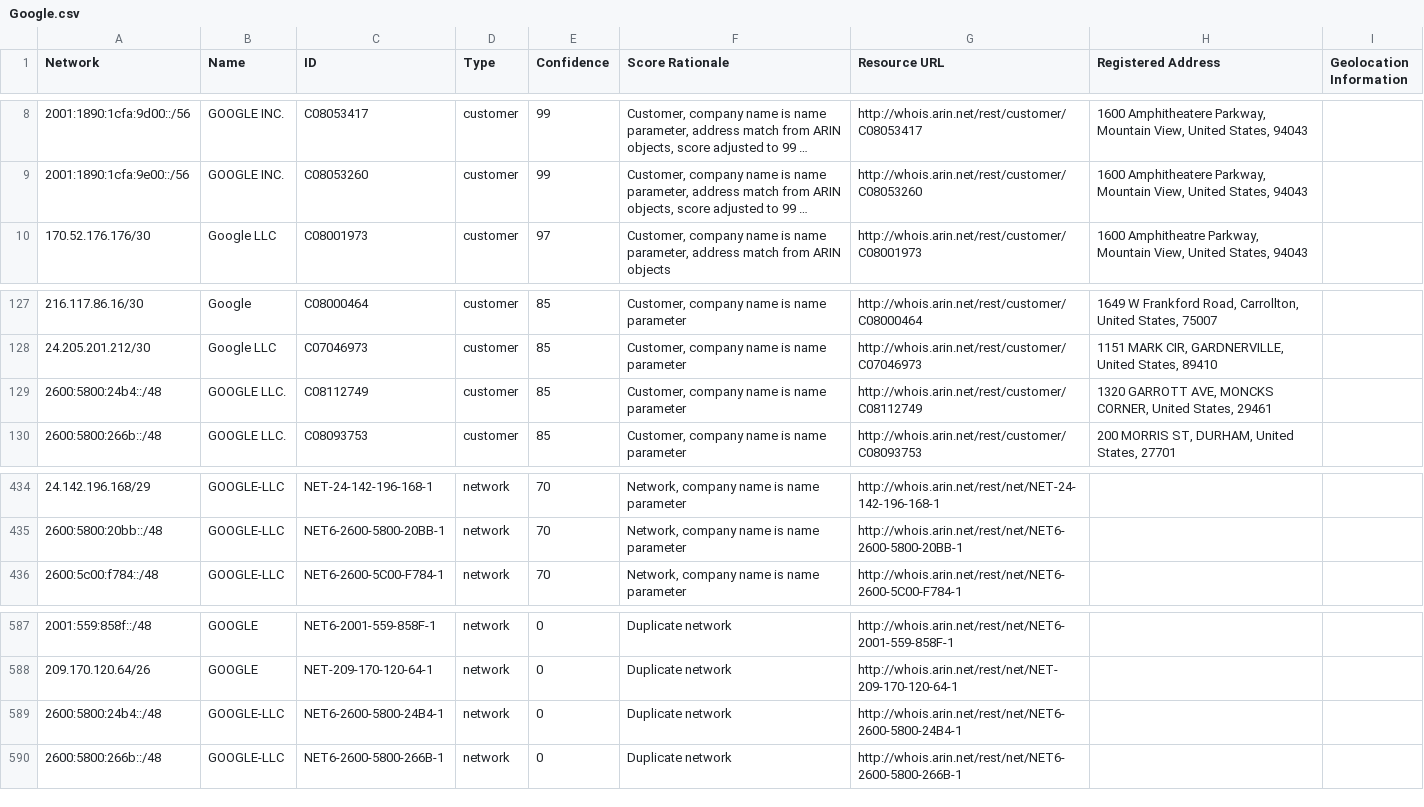
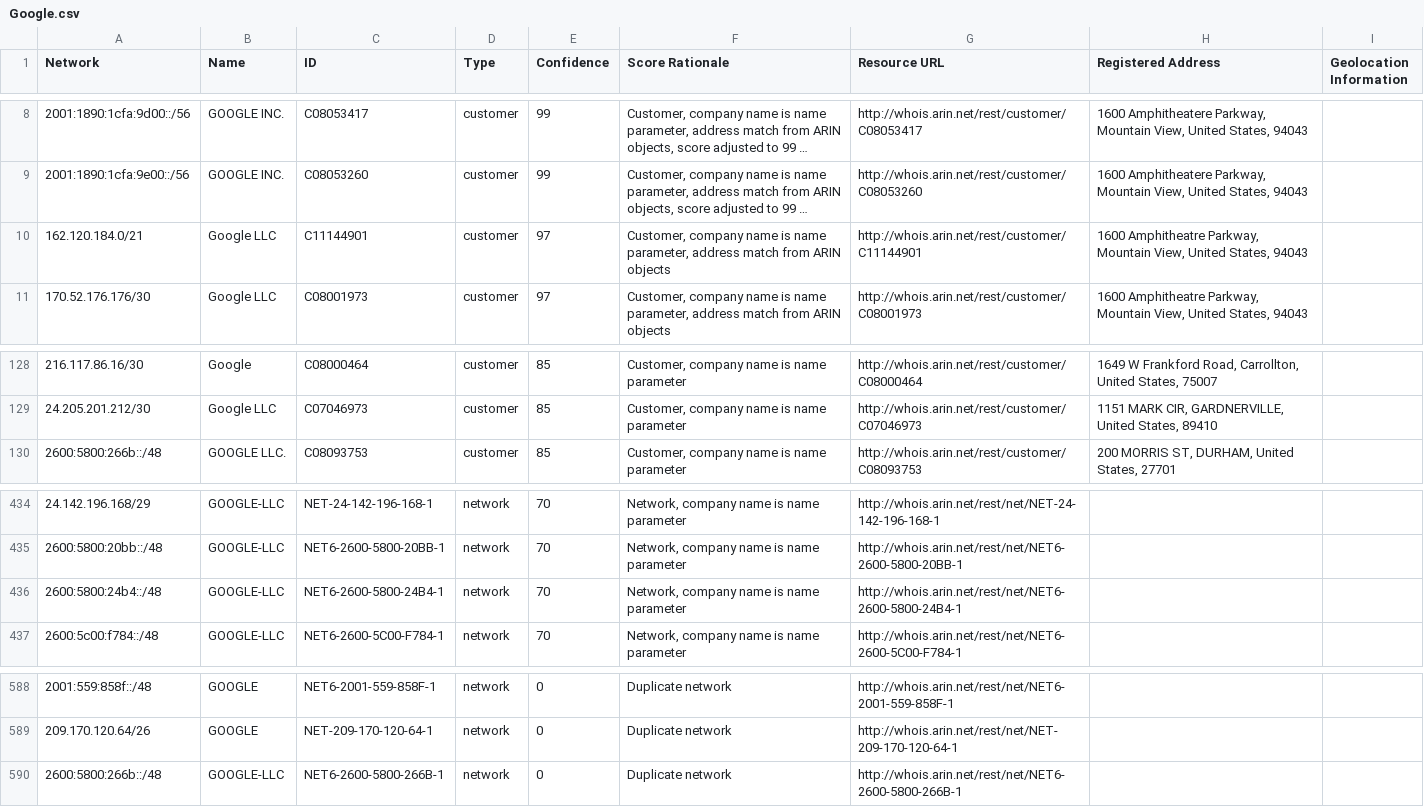
Before and after one commit to venkataramanab/NetblockTool, a CSV file: data/Google.csv, drawn as a sheet; only a part is shown, gaps mark what is left out; long unchanged cells end in …; removed rows and columns are numbered as before the commit, all else as after; the diff names each change by its address in the sheet, - before the commit and + after, or states it on an @@ line.

```diff
--- a/data/Google.csv
+++ b/data/Google.csv
+row 10: 162.120.184.0/21 | Google LLC | C11144901 | customer | 97 | Customer, company name is name parameter, address match from ARIN objects | http://whois.arin.net/rest/customer/C11144901 | 1600 Amphitheatre Parkway, Mountain View, United States, 94043
-row 129: 2600:5800:24b4::/48 | GOOGLE LLC. | C08112749 | customer | 85 | Customer, company name is name parameter | http://whois.arin.net/rest/customer/C08112749 | 1320 GARROTT AVE, MONCKS CORNER, United States, 29461
+row 436: 2600:5800:24b4::/48 | GOOGLE-LLC | NET6-2600-5800-24B4-1 | network | 70 | Network, company name is name parameter | http://whois.arin.net/rest/net/NET6-2600-5800-24B4-1
-row 589: 2600:5800:24b4::/48 | GOOGLE-LLC | NET6-2600-5800-24B4-1 | network | 0 | Duplicate network | http://whois.arin.net/rest/net/NET6-2600-5800-24B4-1
```
